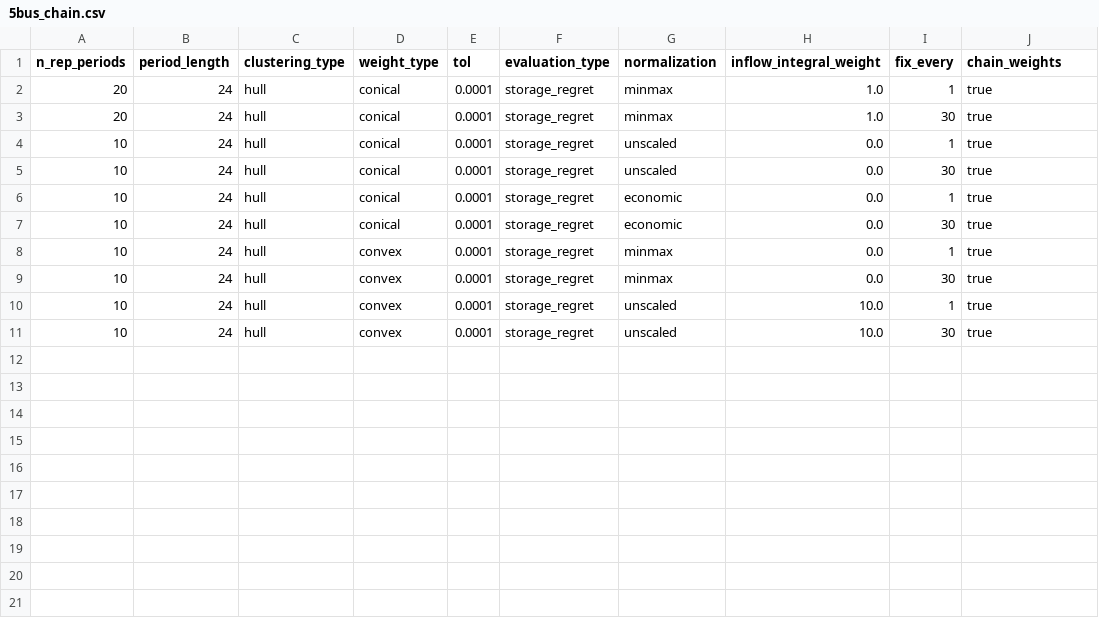
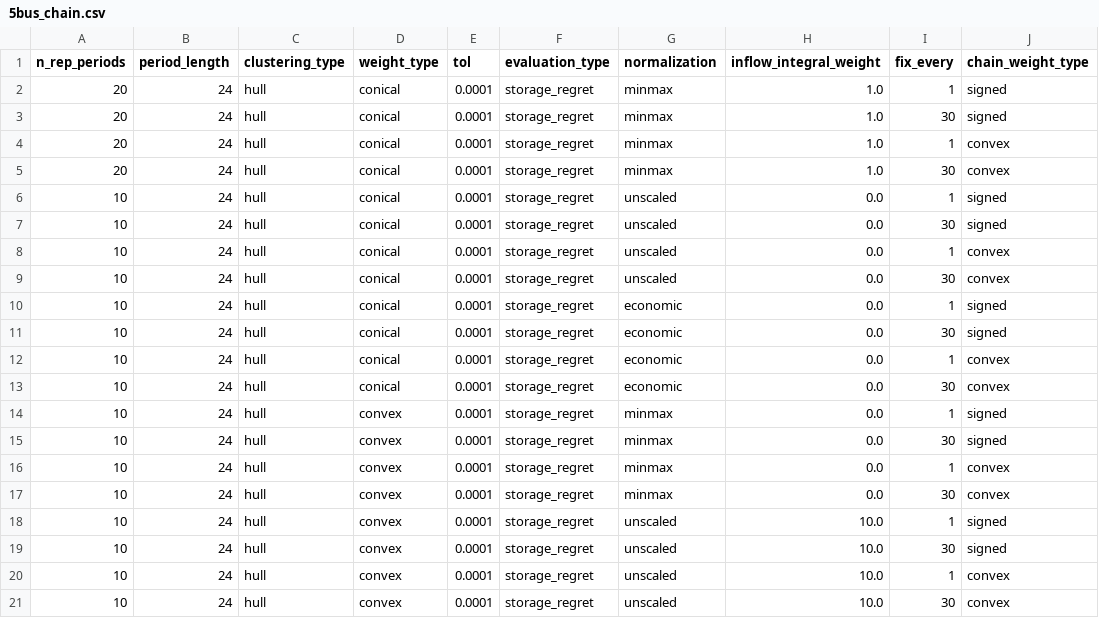
Before and after one commit to greg-neustroev/blended-rep-periods, a CSV file: inputs/sienna/5bus_chain.csv, drawn as a sheet.

Commit message:
Generalize the chain split to signed/convex/conical classes and record the increment-reconstruction residual

```diff
--- a/inputs/sienna/5bus_chain.csv
+++ b/inputs/sienna/5bus_chain.csv
@@ -1,11 +1,21 @@
-n_rep_periods,period_length,clustering_type,weight_type,tol,evaluation_type,normalization,inflow_integral_weight,fix_every,chain_weights
-20,24,hull,conical,0.0001,storage_regret,minmax,1.0,1,true
-20,24,hull,conical,0.0001,storage_regret,minmax,1.0,30,true
-10,24,hull,conical,0.0001,storage_regret,unscaled,0.0,1,true
-10,24,hull,conical,0.0001,storage_regret,unscaled,0.0,30,true
-10,24,hull,conical,0.0001,storage_regret,economic,0.0,1,true
-10,24,hull,conical,0.0001,storage_regret,economic,0.0,30,true
-10,24,hull,convex,0.0001,storage_regret,minmax,0.0,1,true
-10,24,hull,convex,0.0001,storage_regret,minmax,0.0,30,true
-10,24,hull,convex,0.0001,storage_regret,unscaled,10.0,1,true
-10,24,hull,convex,0.0001,storage_regret,unscaled,10.0,30,true
+n_rep_periods,period_length,clustering_type,weight_type,tol,evaluation_type,normalization,inflow_integral_weight,fix_every,chain_weight_type
+20,24,hull,conical,0.0001,storage_regret,minmax,1.0,1,signed
+20,24,hull,conical,0.0001,storage_regret,minmax,1.0,30,signed
+20,24,hull,conical,0.0001,storage_regret,minmax,1.0,1,convex
+20,24,hull,conical,0.0001,storage_regret,minmax,1.0,30,convex
+10,24,hull,conical,0.0001,storage_regret,unscaled,0.0,1,signed
+10,24,hull,conical,0.0001,storage_regret,unscaled,0.0,30,signed
+10,24,hull,conical,0.0001,storage_regret,unscaled,0.0,1,convex
+10,24,hull,conical,0.0001,storage_regret,unscaled,0.0,30,convex
+10,24,hull,conical,0.0001,storage_regret,economic,0.0,1,signed
+10,24,hull,conical,0.0001,storage_regret,economic,0.0,30,signed
+10,24,hull,conical,0.0001,storage_regret,economic,0.0,1,convex
+10,24,hull,conical,0.0001,storage_regret,economic,0.0,30,convex
+10,24,hull,convex,0.0001,storage_regret,minmax,0.0,1,signed
+10,24,hull,convex,0.0001,storage_regret,minmax,0.0,30,signed
+10,24,hull,convex,0.0001,storage_regret,minmax,0.0,1,convex
+10,24,hull,convex,0.0001,storage_regret,minmax,0.0,30,convex
+10,24,hull,convex,0.0001,storage_regret,unscaled,10.0,1,signed
+10,24,hull,convex,0.0001,storage_regret,unscaled,10.0,30,signed
+10,24,hull,convex,0.0001,storage_regret,unscaled,10.0,1,convex
+10,24,hull,convex,0.0001,storage_regret,unscaled,10.0,30,convex
```
Also changed, not shown: 6 other files.
